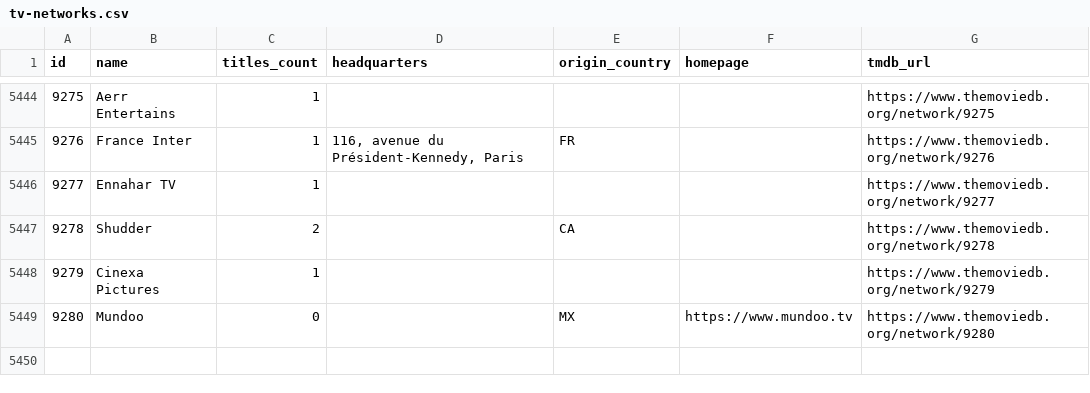
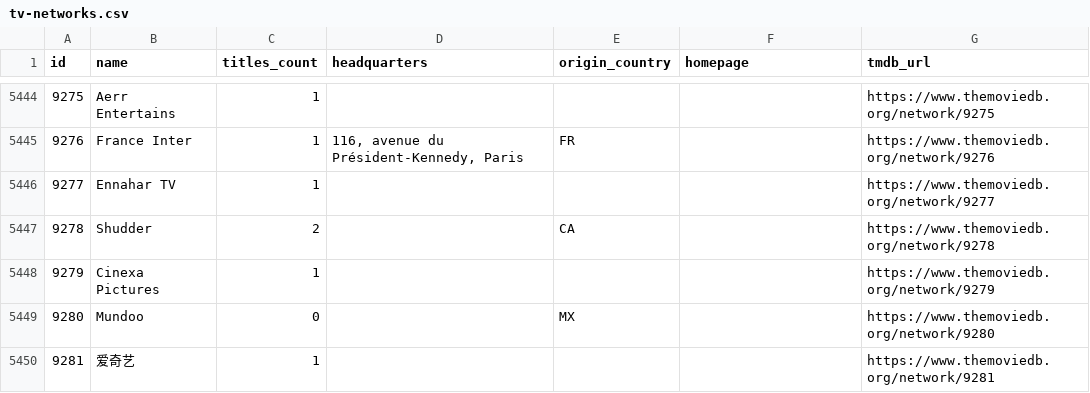
Before and after one commit to davecollections/tmdb-id-lookup, a CSV file: data/tv-networks.csv, drawn as a sheet; only a part is shown, gaps mark what is left out.

```diff
--- a/data/tv-networks.csv
+++ b/data/tv-networks.csv
@@ -5448,2 +5448,3 @@ id,name,titles_count,headquarters,origin_country,homepage,tmdb_url
 9279,Cinexa Pictures,1,,,,https://www.themoviedb.org/network/9279
-9280,Mundoo,0,,MX,https://www.mundoo.tv,https://www.themoviedb.org/network/9280
+9280,Mundoo,0,,MX,,https://www.themoviedb.org/network/9280
+9281,爱奇艺,1,,,,https://www.themoviedb.org/network/9281
```
Also changed, not shown: 5 other files.
